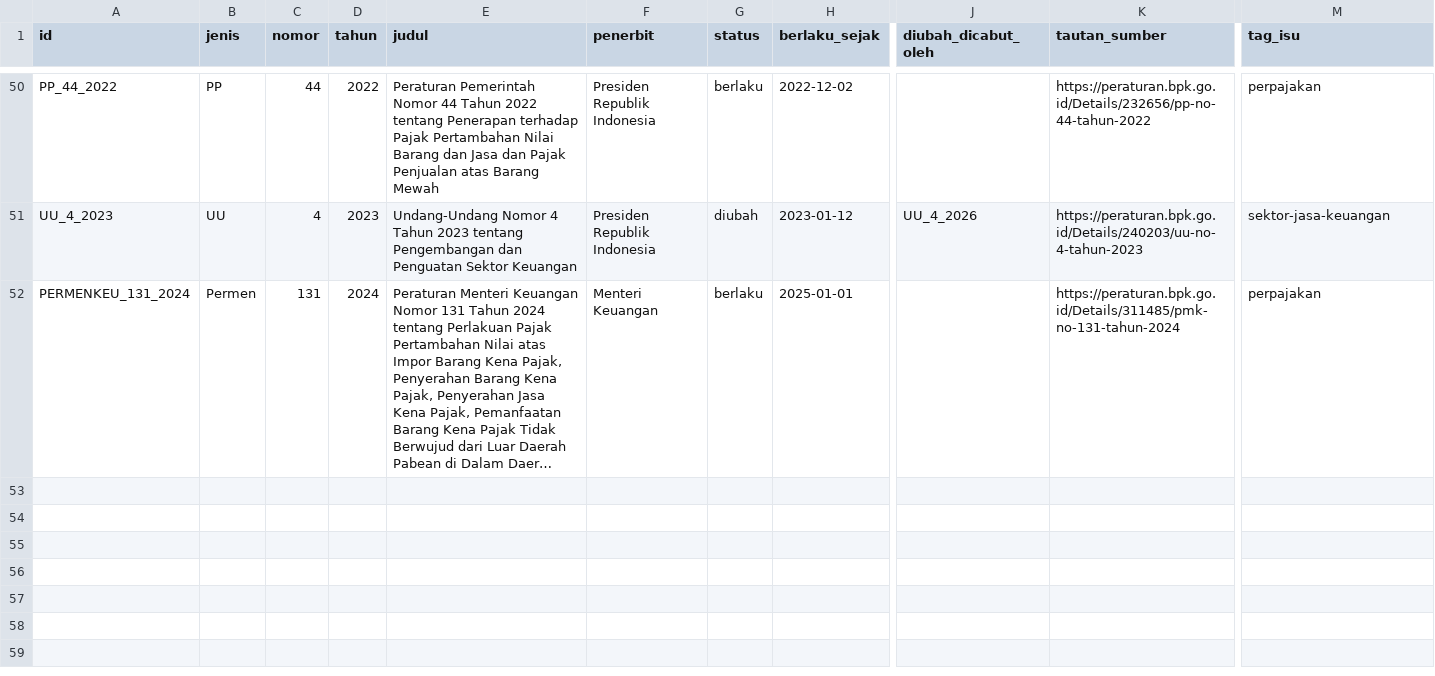
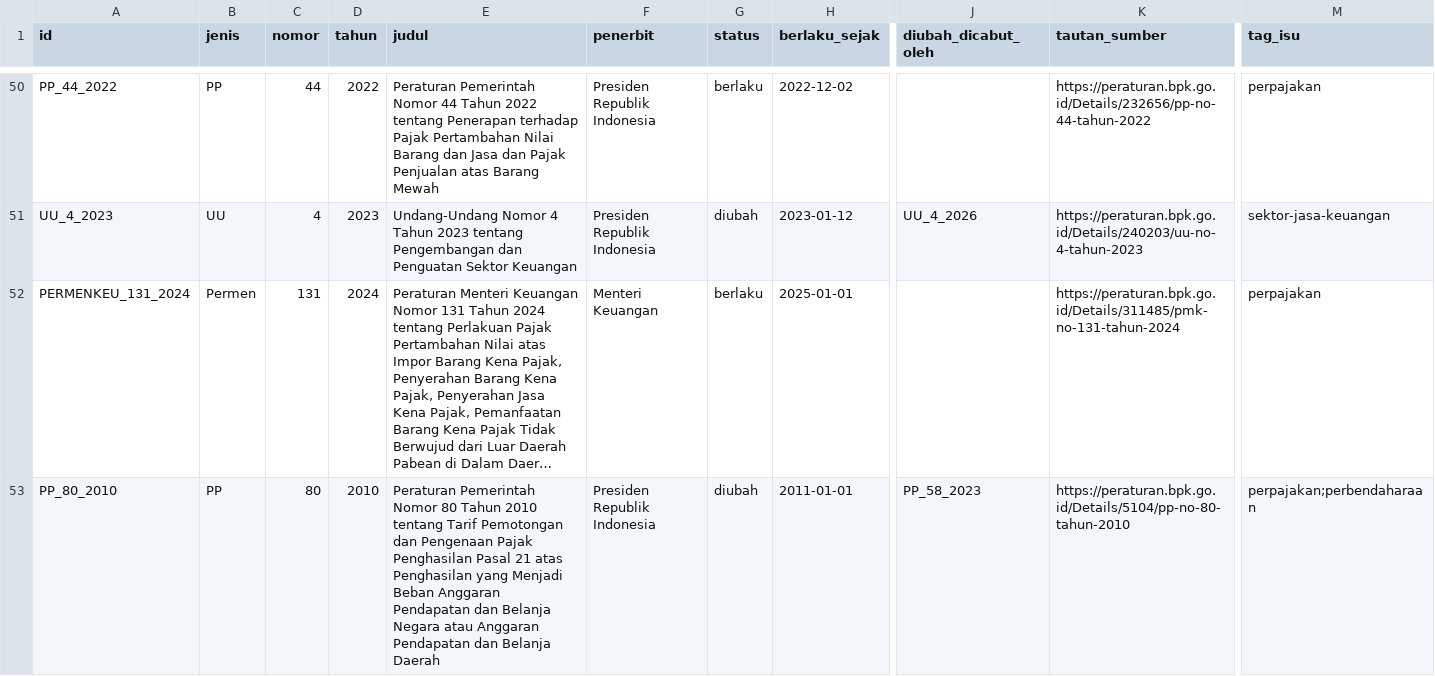
Before and after one commit to primaditra/korpus-pusat, a CSV file: katalog.csv, drawn as a sheet; only a part is shown, gaps mark what is left out; long unchanged cells end in …; rows hold the shown columns only; the diff names each change by its address in the sheet, - before the commit and + after, or states it on an @@ line.

```diff
--- a/katalog.csv
+++ b/katalog.csv
+row 53: PP_80_2010 | PP | 80 | 2010 | Peraturan Pemerintah Nomor 80 Tahun 2010 tentang Tarif Pemotongan dan Pengenaan Pajak Penghasilan Pasal 21 atas Penghasilan yang Menjadi Beban Anggaran Pendapatan dan Belanja Negara atau Anggaran Pendapatan dan Belanja Daerah | Presiden Republik Indonesia | diubah | 2011-01-01 | PP_58_2023 | https://peraturan.bpk.go.id/Details/5104/pp-no-80-tahun-2010 | perpajakan;perbendaharaan
```
Also changed, not shown: 1 other file.
